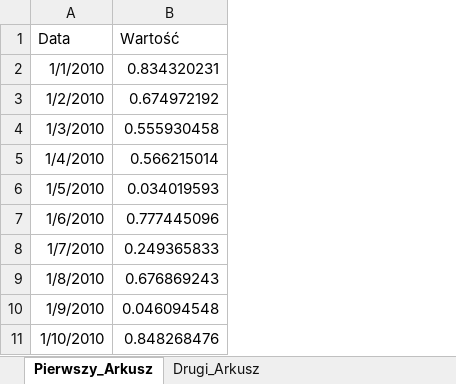
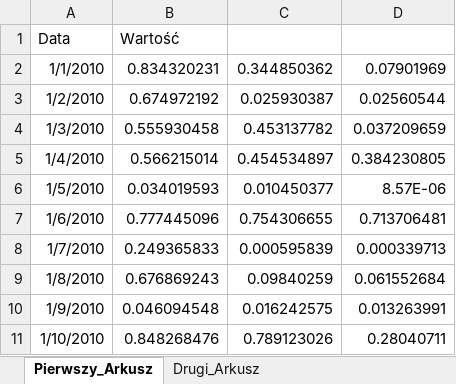
Before and after one commit to kedziorm/FreePascal-import-eksport-Excela, an Excel workbook: Dane do testowania/Zestaw1-dwa-arkusze.xlsx, sheet Pierwszy_Arkusz, drawn as a sheet; only a part is shown; values as stored, in another font and other column widths than the file's, no borders; the diff names each change by its address in the sheet, - before the commit and + after, or states it on an @@ line.

Commit message:
Dane testowe - dodatkowe kolumny z danymi

```diff
--- a/Dane do testowania/Zestaw1-dwa-arkusze.xlsx (sheet Pierwszy_Arkusz)
+++ b/Dane do testowania/Zestaw1-dwa-arkusze.xlsx (sheet Pierwszy_Arkusz)
+column C, rows 2-11: 0.344850362 | 0.025930387 | 0.453137782 | 0.454534897 | 0.010450377 | 0.754306655 | 0.000595839 | 0.09840259 | 0.016242575 | 0.789123026
+column D, rows 2-11: 0.07901969 | 0.02560544 | 0.037209659 | 0.384230805 | 8.57E-06 | 0.713706481 | 0.000339713 | 0.061552684 | 0.013263991 | 0.28040711
```
